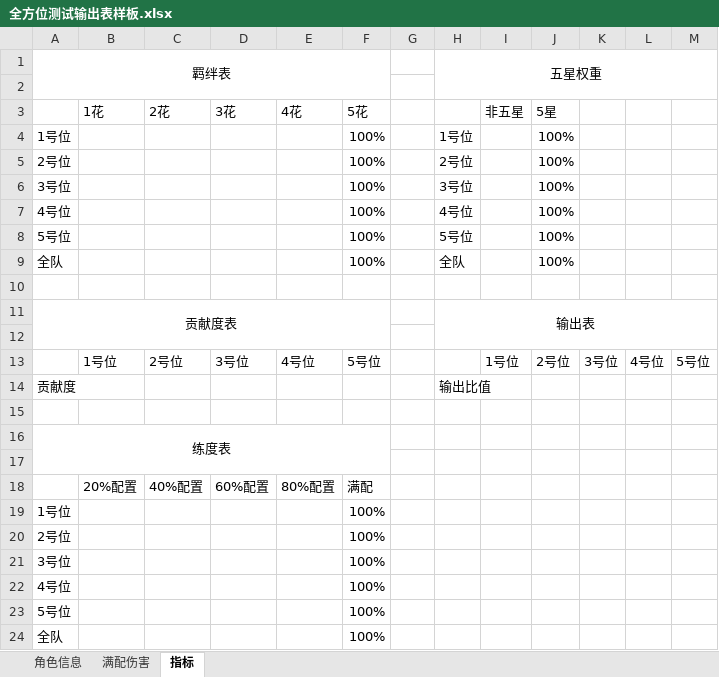
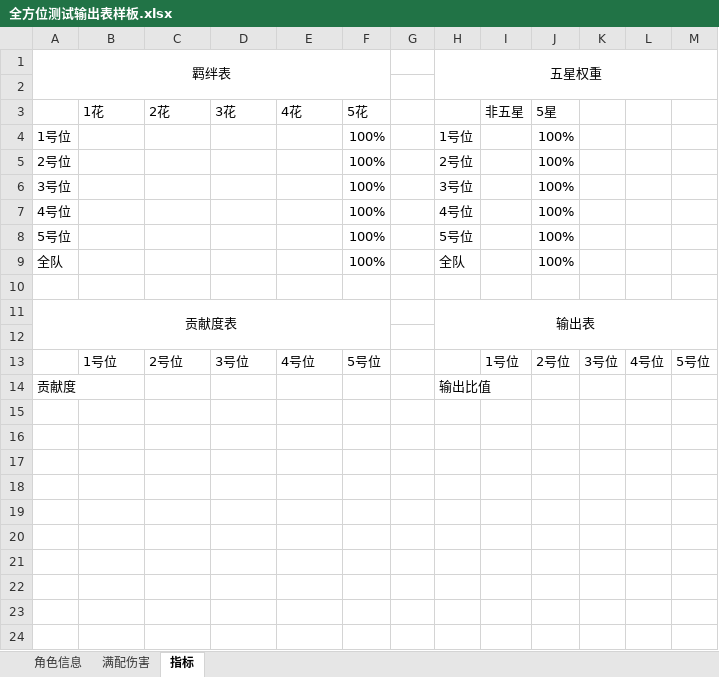
Before and after one commit to RShock/fumaSim, an Excel workbook: src/main/resources/全方位测试输出表样板.xlsx, sheet 指标, drawn as a sheet; values as stored, in another font and other column widths than the file's, no borders; the diff names each change by its address in the sheet, - before the commit and + after, or states it on an @@ line.

```diff
--- a/src/main/resources/全方位测试输出表样板.xlsx (sheet 指标)
+++ b/src/main/resources/全方位测试输出表样板.xlsx (sheet 指标)
-row 15: (empty)
-row 16: 练度表
-row 17: (empty)
-row 18:  | 20%配置 | 40%配置 | 60%配置 | 80%配置 | 满配
-row 19: 1号位 |  |  |  |  | 100%
-row 20: 2号位 |  |  |  |  | 100%
-row 21: 3号位 |  |  |  |  | 100%
-row 22: 4号位 |  |  |  |  | 100%
-row 23: 5号位 |  |  |  |  | 100%
-row 24: 全队 |  |  |  |  | 100%
```
Also changed, not shown: sheet 满配伤害, charts or pictures, src/main/resources/角色技能资料.xlsx, 24 other files.
